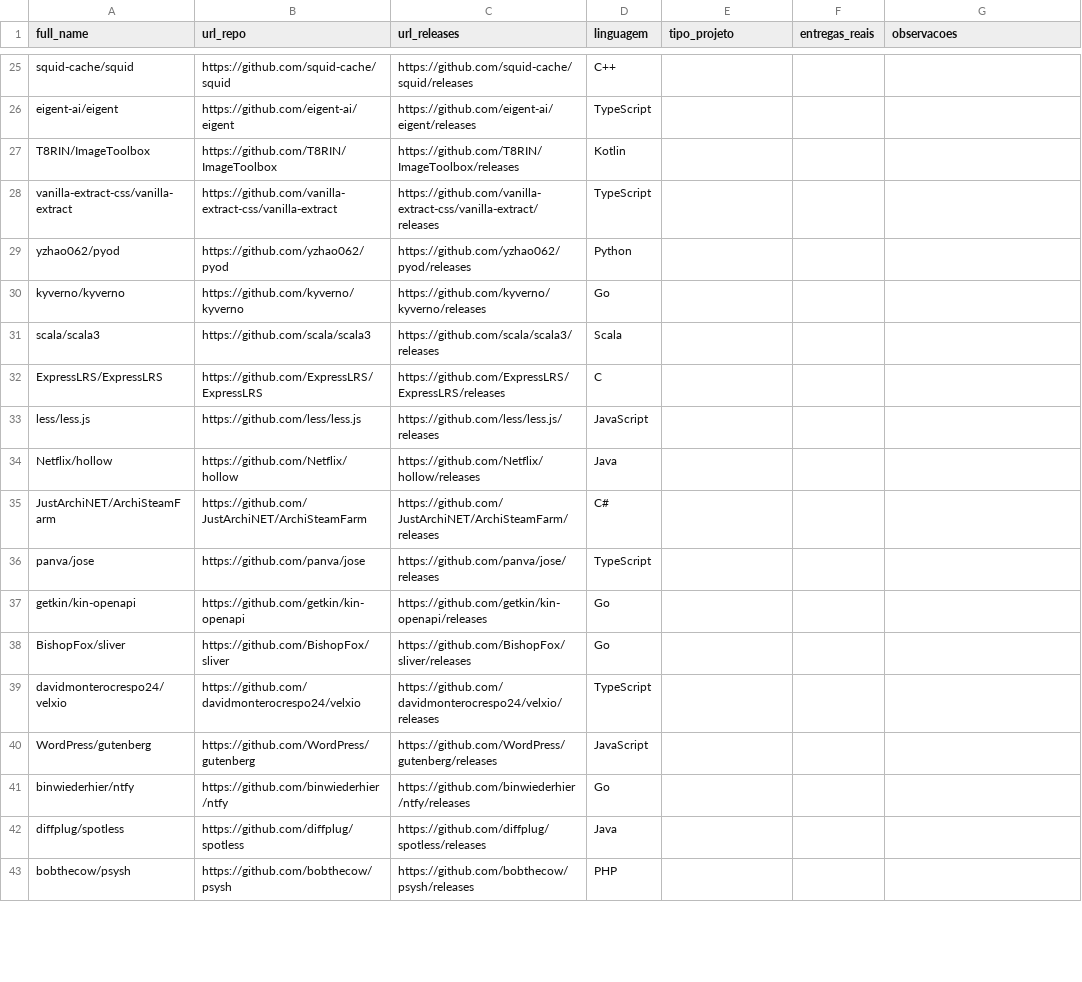
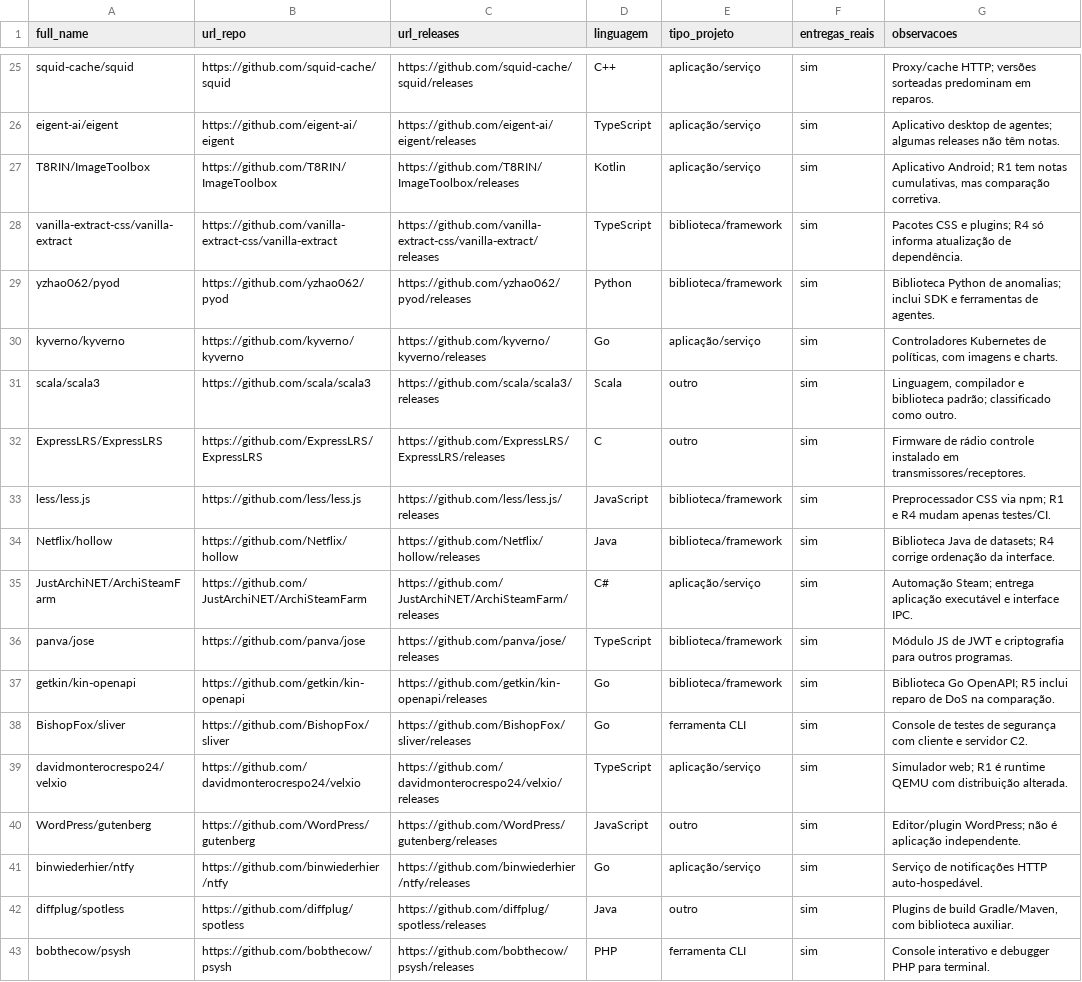
Before and after one commit to lab-medicao-experimentacao/lab03-mineracao-metricas-DORA, a CSV file: output/amostra_ouro/rotulos_B_repos.csv, drawn as a sheet; only a part is shown, gaps mark what is left out; the diff covers the shown part only; the diff names each change by its address in the sheet, - before the commit and + after, or states it on an @@ line.

Commit message:
docs(rotulos): classifica 60 repositórios pelo avaliador B (#31)

```diff
--- a/output/amostra_ouro/rotulos_B_repos.csv
+++ b/output/amostra_ouro/rotulos_B_repos.csv
-E25:E27 (tipo_projeto): (empty)
+E25:E27 (tipo_projeto): aplicação/serviço
-F25:F43 (entregas_reais): (empty)
+F25:F43 (entregas_reais): sim
-G25 (observacoes): (empty)
+G25 (observacoes): Proxy/cache HTTP; versões sorteadas predominam em reparos.
-G26 (observacoes): (empty)
+G26 (observacoes): Aplicativo desktop de agentes; algumas releases não têm notas.
-G27 (observacoes): (empty)
+G27 (observacoes): Aplicativo Android; R1 tem notas cumulativas, mas comparação corretiva.
-E28:E29 (tipo_projeto): (empty)
+E28:E29 (tipo_projeto): biblioteca/framework
-G28 (observacoes): (empty)
+G28 (observacoes): Pacotes CSS e plugins; R4 só informa atualização de dependência.
-G29 (observacoes): (empty)
+G29 (observacoes): Biblioteca Python de anomalias; inclui SDK e ferramentas de agentes.
-E30 (tipo_projeto): (empty)
+E30 (tipo_projeto): aplicação/serviço
-G30 (observacoes): (empty)
+G30 (observacoes): Controladores Kubernetes de políticas, com imagens e charts.
-E31:E32 (tipo_projeto): (empty)
+E31:E32 (tipo_projeto): outro
-G31 (observacoes): (empty)
+G31 (observacoes): Linguagem, compilador e biblioteca padrão; classificado como outro.
-G32 (observacoes): (empty)
+G32 (observacoes): Firmware de rádio controle instalado em transmissores/receptores.
-E33:E34 (tipo_projeto): (empty)
+E33:E34 (tipo_projeto): biblioteca/framework
-G33 (observacoes): (empty)
+G33 (observacoes): Preprocessador CSS via npm; R1 e R4 mudam apenas testes/CI.
-G34 (observacoes): (empty)
+G34 (observacoes): Biblioteca Java de datasets; R4 corrige ordenação da interface.
-E35 (tipo_projeto): (empty)
+E35 (tipo_projeto): aplicação/serviço
-G35 (observacoes): (empty)
+G35 (observacoes): Automação Steam; entrega aplicação executável e interface IPC.
-E36:E37 (tipo_projeto): (empty)
+E36:E37 (tipo_projeto): biblioteca/framework
-G36 (observacoes): (empty)
+G36 (observacoes): Módulo JS de JWT e criptografia para outros programas.
-G37 (observacoes): (empty)
+G37 (observacoes): Biblioteca Go OpenAPI; R5 inclui reparo de DoS na comparação.
-E38 (tipo_projeto): (empty)
+E38 (tipo_projeto): ferramenta CLI
-G38 (observacoes): (empty)
+G38 (observacoes): Console de testes de segurança com cliente e servidor C2.
-E39 (tipo_projeto): (empty)
+E39 (tipo_projeto): aplicação/serviço
-G39 (observacoes): (empty)
+G39 (observacoes): Simulador web; R1 é runtime QEMU com distribuição alterada.
-E40 (tipo_projeto): (empty)
+E40 (tipo_projeto): outro
-G40 (observacoes): (empty)
+G40 (observacoes): Editor/plugin WordPress; não é aplicação independente.
-E41 (tipo_projeto): (empty)
+E41 (tipo_projeto): aplicação/serviço
-G41 (observacoes): (empty)
+G41 (observacoes): Serviço de notificações HTTP auto-hospedável.
-E42 (tipo_projeto): (empty)
+E42 (tipo_projeto): outro
-G42 (observacoes): (empty)
+G42 (observacoes): Plugins de build Gradle/Maven, com biblioteca auxiliar.
-E43 (tipo_projeto): (empty)
+E43 (tipo_projeto): ferramenta CLI
-G43 (observacoes): (empty)
+G43 (observacoes): Console interativo e debugger PHP para terminal.
```
Also changed, not shown: 123 edited cells elsewhere in this file.
